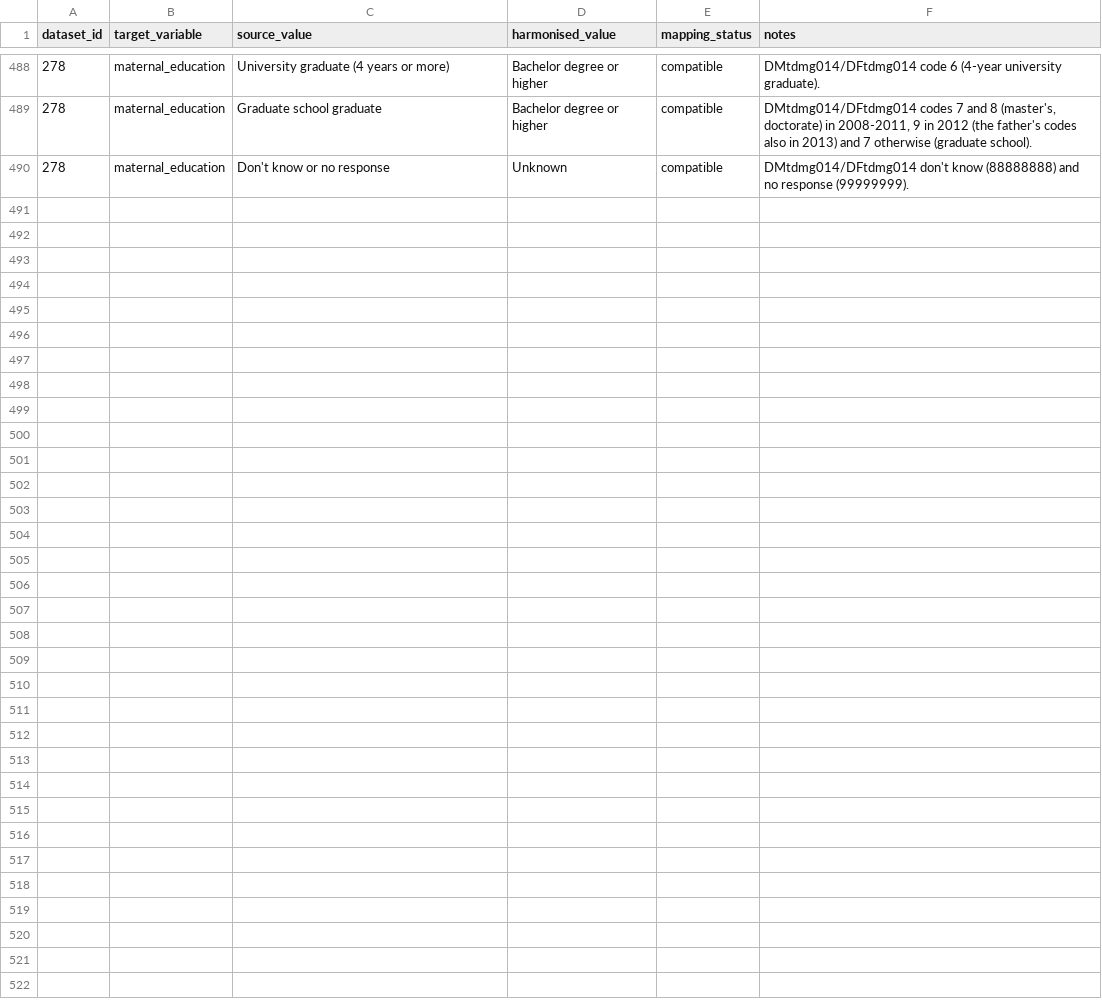
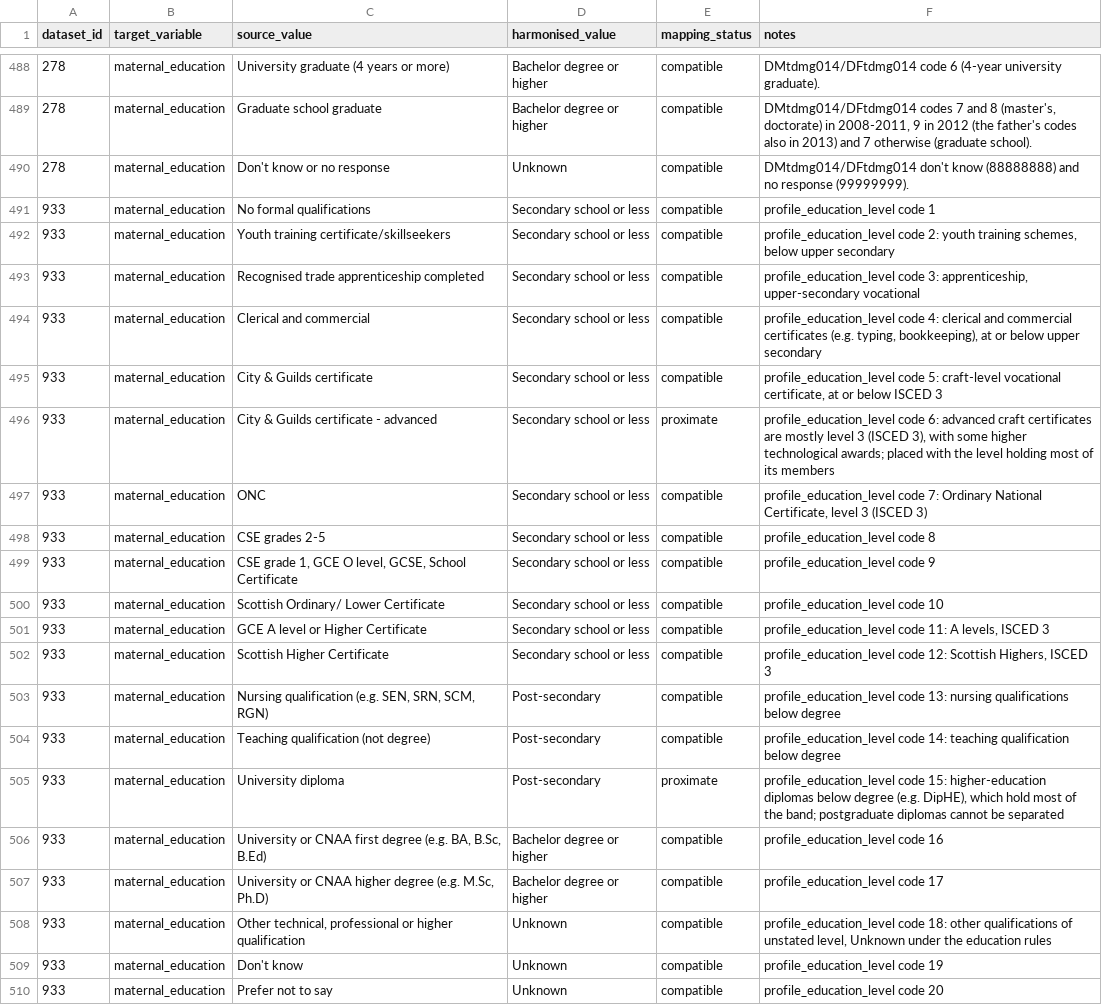
Before and after one commit to Motivation-and-Behaviour/bigger_picture, a CSV file: harmonisation/lookups/maternal_education.csv, drawn as a sheet; only a part is shown, gaps mark what is left out; the diff names each change by its address in the sheet, - before the commit and + after, or states it on an @@ line.

Commit message:
Harmonise BPIPD-933 (#171)

```diff
--- a/harmonisation/lookups/maternal_education.csv
+++ b/harmonisation/lookups/maternal_education.csv
+row 491: 933 | maternal_education | No formal qualifications | Secondary school or less | compatible | profile_education_level code 1
+row 492: 933 | maternal_education | Youth training certificate/skillseekers | Secondary school or less | compatible | profile_education_level code 2: youth training schemes, below upper secondary
+row 493: 933 | maternal_education | Recognised trade apprenticeship completed | Secondary school or less | compatible | profile_education_level code 3: apprenticeship, upper-secondary vocational
+row 494: 933 | maternal_education | Clerical and commercial | Secondary school or less | compatible | profile_education_level code 4: clerical and commercial certificates (e.g. typing, bookkeeping), at or below upper secondary
+row 495: 933 | maternal_education | City & Guilds certificate | Secondary school or less | compatible | profile_education_level code 5: craft-level vocational certificate, at or below ISCED 3
+row 496: 933 | maternal_education | City & Guilds certificate - advanced | Secondary school or less | proximate | profile_education_level code 6: advanced craft certificates are mostly level 3 (ISCED 3), with some higher technological awards; placed with the level holding most of its members
+row 497: 933 | maternal_education | ONC | Secondary school or less | compatible | profile_education_level code 7: Ordinary National Certificate, level 3 (ISCED 3)
+row 498: 933 | maternal_education | CSE grades 2-5 | Secondary school or less | compatible | profile_education_level code 8
+row 499: 933 | maternal_education | CSE grade 1, GCE O level, GCSE, School Certificate | Secondary school or less | compatible | profile_education_level code 9
+row 500: 933 | maternal_education | Scottish Ordinary/ Lower Certificate | Secondary school or less | compatible | profile_education_level code 10
+row 501: 933 | maternal_education | GCE A level or Higher Certificate | Secondary school or less | compatible | profile_education_level code 11: A levels, ISCED 3
+row 502: 933 | maternal_education | Scottish Higher Certificate | Secondary school or less | compatible | profile_education_level code 12: Scottish Highers, ISCED 3
+row 503: 933 | maternal_education | Nursing qualification (e.g. SEN, SRN, SCM, RGN) | Post-secondary | compatible | profile_education_level code 13: nursing qualifications below degree
+row 504: 933 | maternal_education | Teaching qualification (not degree) | Post-secondary | compatible | profile_education_level code 14: teaching qualification below degree
+row 505: 933 | maternal_education | University diploma | Post-secondary | proximate | profile_education_level code 15: higher-education diplomas below degree (e.g. DipHE), which hold most of the band; postgraduate diplomas cannot be separated
+row 506: 933 | maternal_education | University or CNAA first degree (e.g. BA, B.Sc, B.Ed) | Bachelor degree or higher | compatible | profile_education_level code 16
+row 507: 933 | maternal_education | University or CNAA higher degree (e.g. M.Sc, Ph.D) | Bachelor degree or higher | compatible | profile_education_level code 17
+row 508: 933 | maternal_education | Other technical, professional or higher qualification | Unknown | compatible | profile_education_level code 18: other qualifications of unstated level, Unknown under the education rules
+row 509: 933 | maternal_education | Don't know | Unknown | compatible | profile_education_level code 19
+row 510: 933 | maternal_education | Prefer not to say | Unknown | compatible | profile_education_level code 20
```
Also changed, not shown: harmonisation/lookups/ethnicity.csv, 4 other files.
